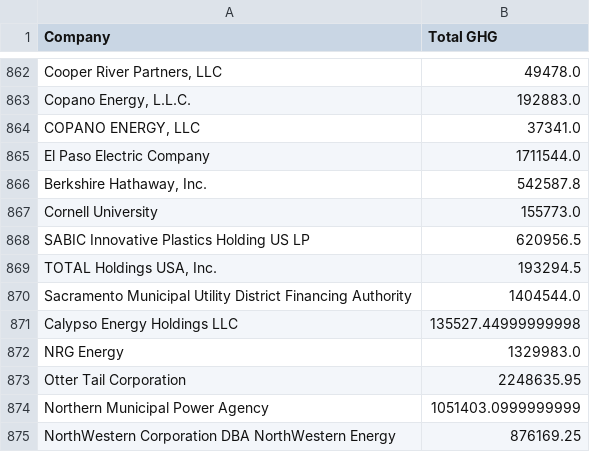
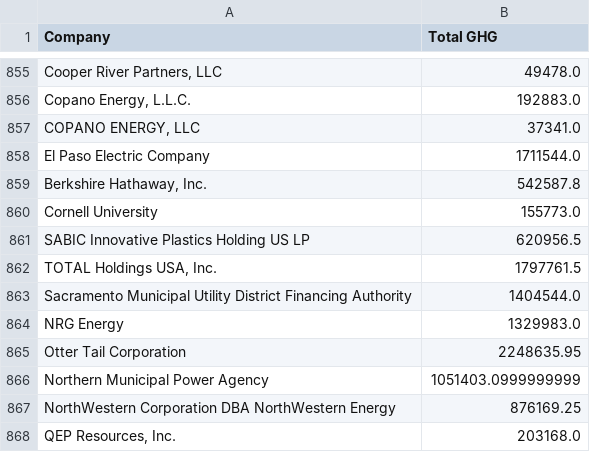
Before and after one commit to umdfiresa2024/research-lobbying, a CSV file: finaldatasets/1. generate datasets/flight and crsp/cleaned-flight.csv, drawn as a sheet; only a part is shown, gaps mark what is left out; the shorter side is filled out with more unchanged rows; the diff covers the shown part only.

Commit message:
fixed cleaned-flight a little

```diff
--- a/finaldatasets/1. generate datasets/flight and crsp/cleaned-flight.csv
+++ b/finaldatasets/1. generate datasets/flight and crsp/cleaned-flight.csv
@@ -868,5 +861,4 @@ Cornell University,155773.0
 SABIC Innovative Plastics Holding US LP,620956.5
-"TOTAL Holdings USA, Inc.",193294.5
+"TOTAL Holdings USA, Inc.",1797761.5
 Sacramento Municipal Utility District Financing Authority,1404544.0
-Calypso Energy Holdings LLC,135527.44999999998
 NRG Energy,1329983.0
```
Also changed, not shown: 28 removed rows and 28 edited cells elsewhere in this file, finaldatasets/2. generate tickers/cleaned_flight_no_NA.csv, 2 other files.
